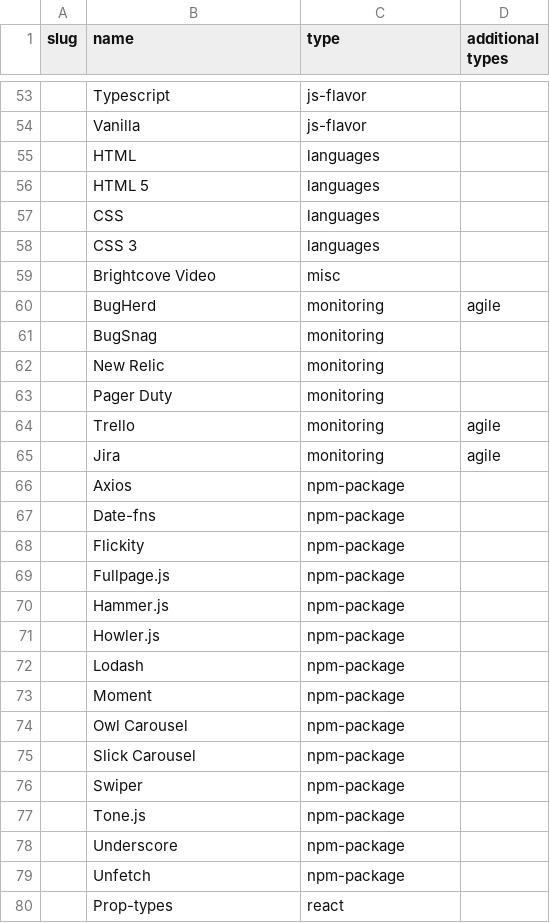
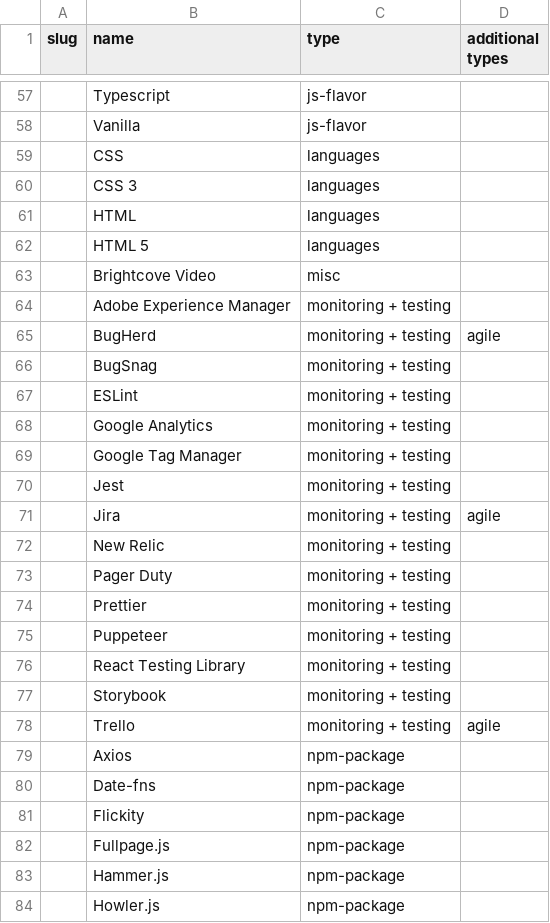
Before and after one commit to psullivan6/2021-psullivan6.com, a CSV file: src/data/tech.csv, drawn as a sheet; only a part is shown, gaps mark what is left out; the shorter side is filled out with more unchanged rows; the diff covers the shown part only.

```diff
--- a/src/data/tech.csv
+++ b/src/data/tech.csv
@@ -54,13 +58,22 @@ slug,name,type,additional types
 ,Vanilla,js-flavor,
+,CSS,languages,
+,CSS 3,languages,
 ,HTML,languages,
 ,HTML 5,languages,
-,CSS,languages,
-,CSS 3,languages,
 ,Brightcove Video,misc,
-,BugHerd,monitoring,agile
-,BugSnag,monitoring,
-,New Relic,monitoring,
-,Pager Duty,monitoring,
-,Trello,monitoring,agile
-,Jira,monitoring,agile
+,Adobe Experience Manager,monitoring + testing,
+,BugHerd,monitoring + testing,agile
+,BugSnag,monitoring + testing,
+,ESLint,monitoring + testing,
+,Google Analytics,monitoring + testing,
+,Google Tag Manager,monitoring + testing,
+,Jest,monitoring + testing,
+,Jira,monitoring + testing,agile
+,New Relic,monitoring + testing,
+,Pager Duty,monitoring + testing,
+,Prettier,monitoring + testing,
+,Puppeteer,monitoring + testing,
+,React Testing Library,monitoring + testing,
+,Storybook,monitoring + testing,
+,Trello,monitoring + testing,agile
 ,Axios,npm-package,
```
Also changed, not shown: 10 added rows, 19 removed rows, 10 moved rows and 6 edited cells elsewhere in this file, src/data/projects.csv, 23 other files.
